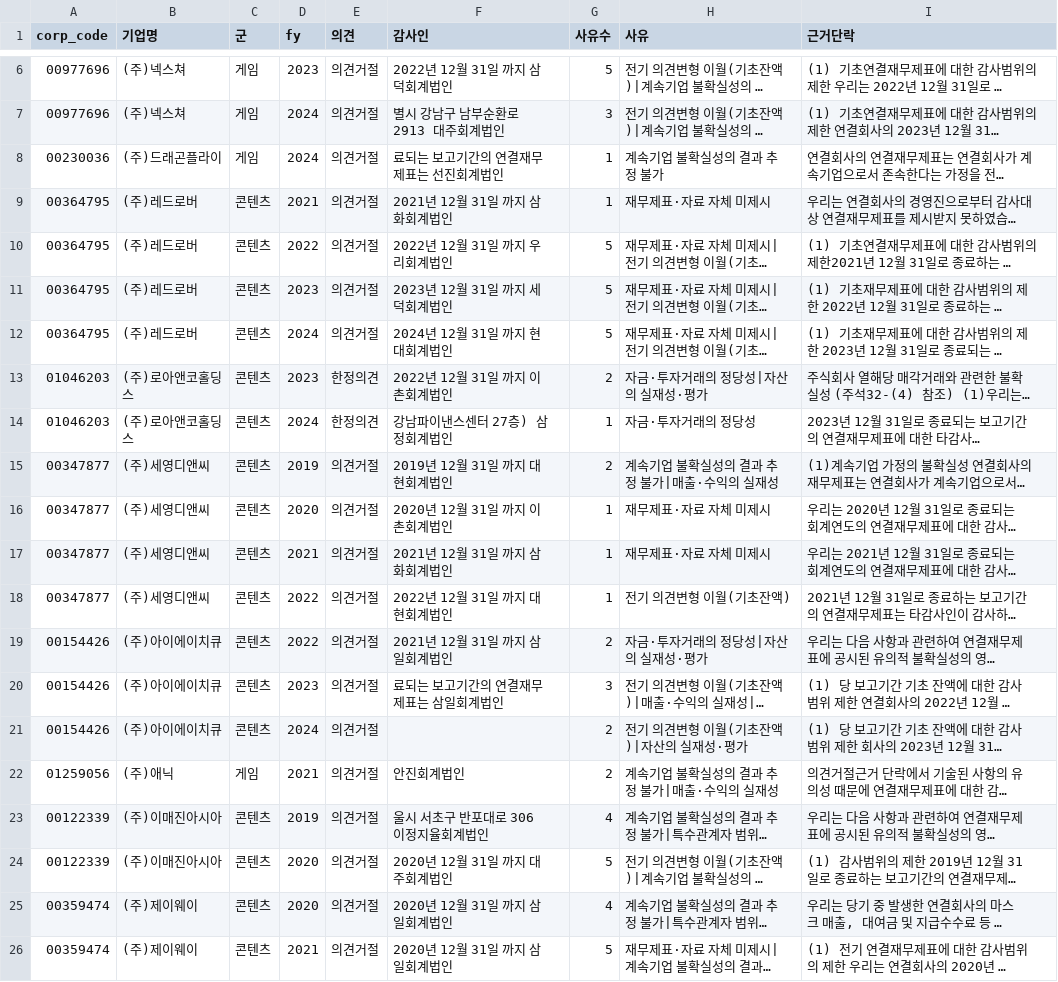
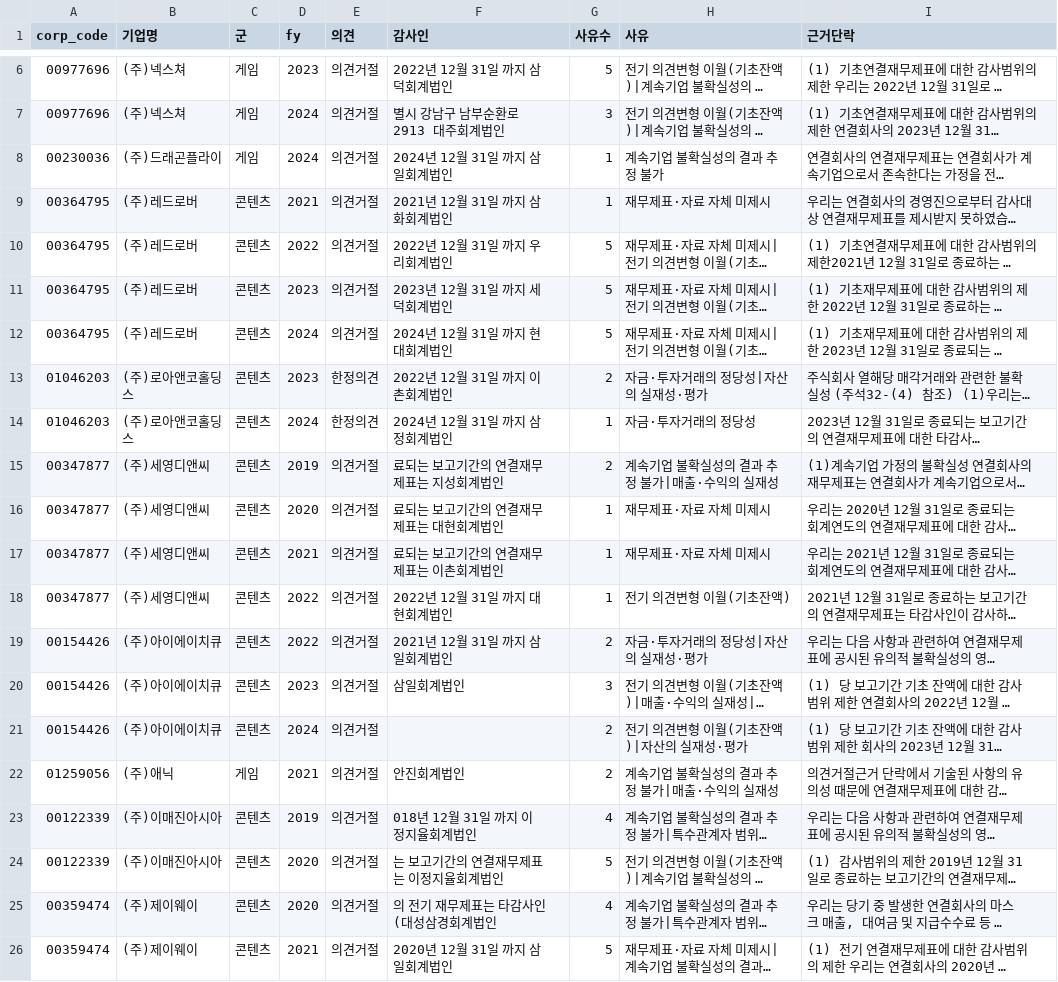
Before and after one commit to fntkdp135/kam-audit-risk-map, a CSV file: data/results/opinion_basis_typed.csv, drawn as a sheet; only a part is shown, gaps mark what is left out; long unchanged cells end in …; the diff names each change by its address in the sheet, - before the commit and + after, or states it on an @@ line.

```diff
--- a/data/results/opinion_basis_typed.csv
+++ b/data/results/opinion_basis_typed.csv
-F8 (감사인): 료되는 보고기간의 연결재무제표는 선진회계법인
+F8 (감사인): 2024년 12월 31일 까지 삼일회계법인
-F14 (감사인): 강남파이낸스센터 27층) 삼정회계법인
+F14 (감사인): 2024년 12월 31일 까지 삼정회계법인
-F15 (감사인): 2019년 12월 31일 까지 대현회계법인
+F15 (감사인): 료되는 보고기간의 연결재무제표는 지성회계법인
-F16 (감사인): 2020년 12월 31일 까지 이촌회계법인
+F16 (감사인): 료되는 보고기간의 연결재무제표는 대현회계법인
-F17 (감사인): 2021년 12월 31일 까지 삼화회계법인
+F17 (감사인): 료되는 보고기간의 연결재무제표는 이촌회계법인
-F20 (감사인): 료되는 보고기간의 연결재무제표는 삼일회계법인
+F20 (감사인): 삼일회계법인
-F23 (감사인): 울시 서초구 반포대로 306 이정지율회계법인
+F23 (감사인): 018년 12월 31일 까지 이정지율회계법인
-F24 (감사인): 2020년 12월 31일 까지 대주회계법인
+F24 (감사인): 는 보고기간의 연결재무제표는 이정지율회계법인
-F25 (감사인): 2020년 12월 31일 까지 삼일회계법인
+F25 (감사인): 의 전기 재무제표는 타감사인(대성삼경회계법인
```
Also changed, not shown: data/processed/panel_outcomes.csv, data/results/h2_type_by_group.csv, 8 other files.
